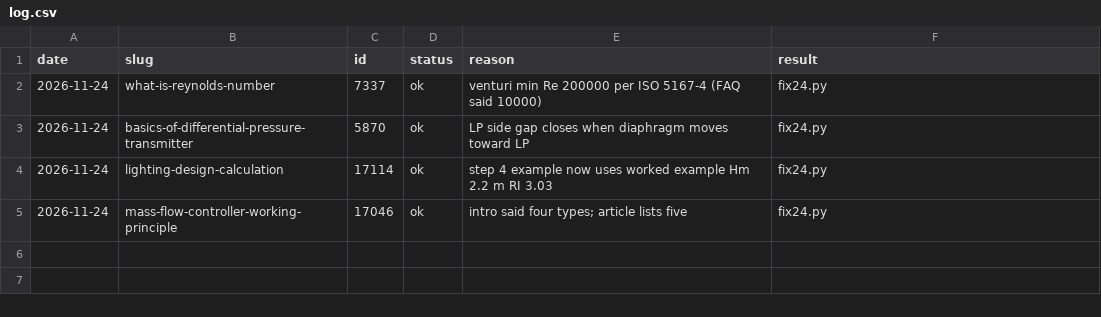
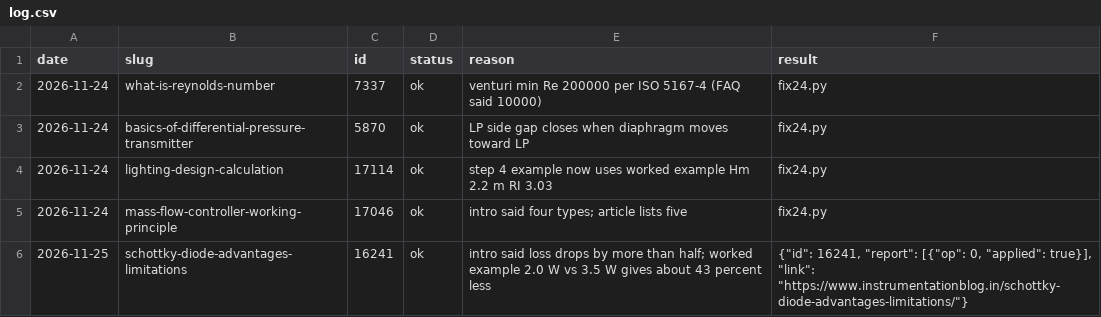
Before and after one commit to santajigade/instrumentationblog-howitworks, a CSV file: _anim/fixes/log.csv, drawn as a sheet; the diff names each change by its address in the sheet, - before the commit and + after, or states it on an @@ line.

```diff
--- a/_anim/fixes/log.csv
+++ b/_anim/fixes/log.csv
+row 6: 2026-11-25 | schottky-diode-advantages-limitations | 16241 | ok | intro said loss drops by more than half; worked example 2.0 W vs 3.5 W gives about 43 percent less | {"id": 16241, "report": [{"op": 0, "applied": true}], "link": "https://www.instrumentationblog.in/schottky-diode-advantages-limitations/"}
```
Also changed, not shown: 1 other file.
